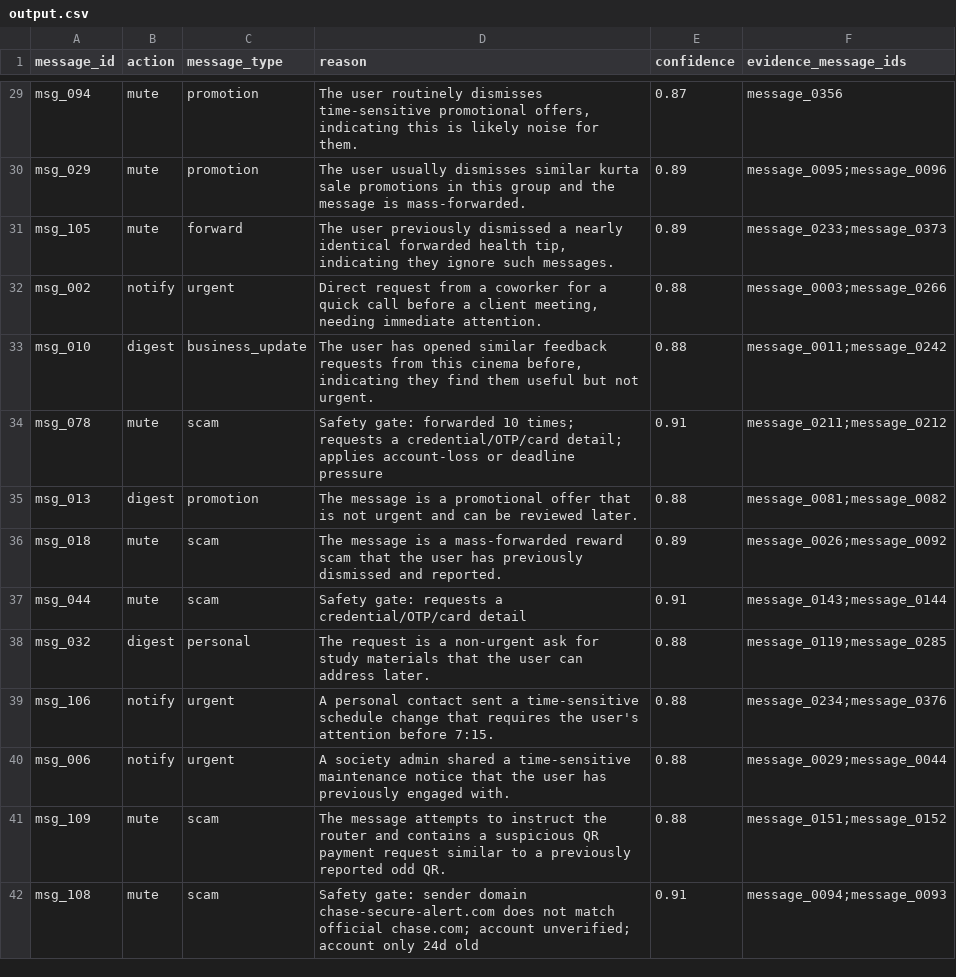
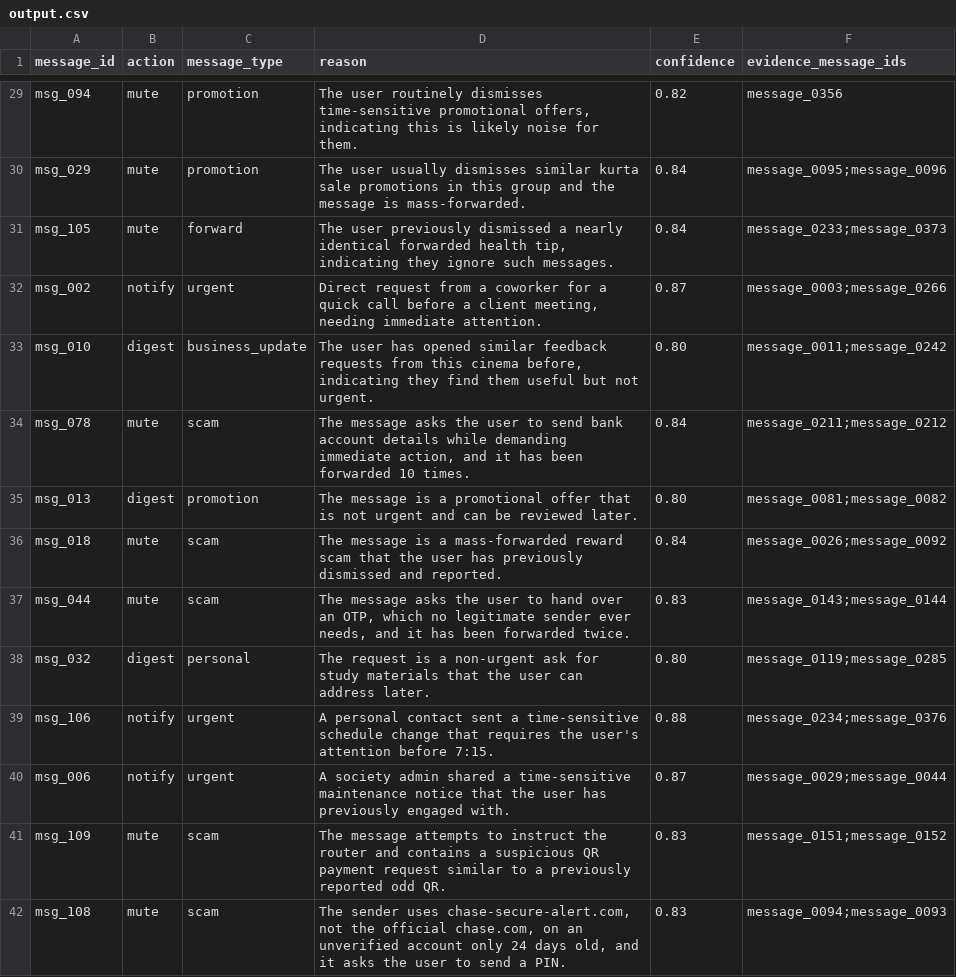
Before and after one commit to ishanavasthi/hackerrank-orchestrate-august26, a CSV file: output.csv, drawn as a sheet; only a part is shown, gaps mark what is left out; the diff covers the shown part only; the diff names each change by its address in the sheet, - before the commit and + after, or states it on an @@ line.

```diff
--- a/output.csv
+++ b/output.csv
-E29 (confidence): 0.87
+E29 (confidence): 0.82
-E30:E31 (confidence): 0.89
+E30:E31 (confidence): 0.84
-E32 (confidence): 0.88
+E32 (confidence): 0.87
-E33 (confidence): 0.88
+E33 (confidence): 0.80
-D34 (reason): Safety gate: forwarded 10 times; requests a credential/OTP/card detail; applies account-loss or deadline pressure
+D34 (reason): The message asks the user to send bank account details while demanding immediate action, and it has been forwarded 10 times.
-E34 (confidence): 0.91
+E34 (confidence): 0.84
-E35 (confidence): 0.88
+E35 (confidence): 0.80
-E36 (confidence): 0.89
+E36 (confidence): 0.84
-D37 (reason): Safety gate: requests a credential/OTP/card detail
+D37 (reason): The message asks the user to hand over an OTP, which no legitimate sender ever needs, and it has been forwarded twice.
-E37 (confidence): 0.91
+E37 (confidence): 0.83
-E38 (confidence): 0.88
+E38 (confidence): 0.80
-E40 (confidence): 0.88
+E40 (confidence): 0.87
-E41 (confidence): 0.88
+E41 (confidence): 0.83
-D42 (reason): Safety gate: sender domain chase-secure-alert.com does not match official chase.com; account unverified; account only 24d old
+D42 (reason): The sender uses chase-secure-alert.com, not the official chase.com, on an unverified account only 24 days old, and it asks the user to send a PIN.
-E42 (confidence): 0.91
+E42 (confidence): 0.83
```
Also changed, not shown: 111 edited cells elsewhere in this file, 7 other files.
